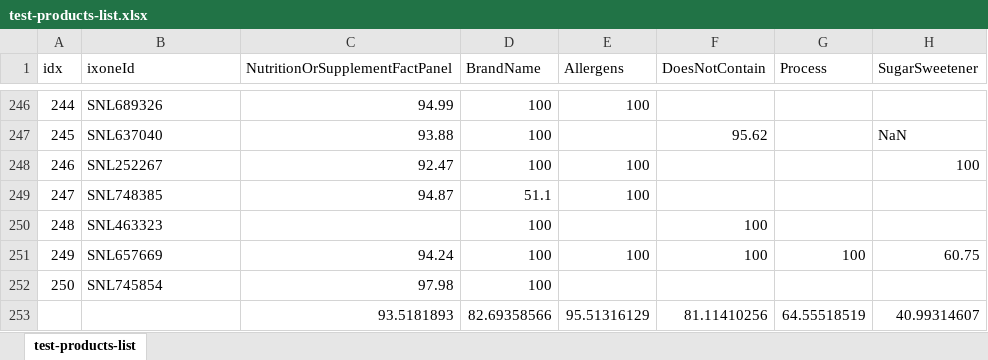
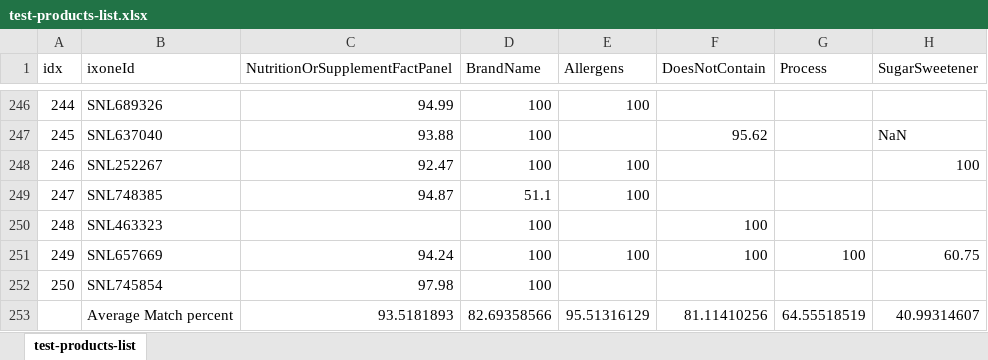
Before and after one commit to happyCode2708/detect, an Excel workbook: test-products-list.xlsx, sheet test-products-list, drawn as a sheet; only a part is shown, gaps mark what is left out; values as stored, in another font and other column widths than the file's, no borders; the diff names each change by its address in the sheet, - before the commit and + after, or states it on an @@ line.

```diff
--- a/test-products-list.xlsx (sheet test-products-list)
+++ b/test-products-list.xlsx (sheet test-products-list)
-B253 (ixoneId): (empty)
+B253 (ixoneId): Average Match percent
```
Also changed, not shown: 26 other files.
